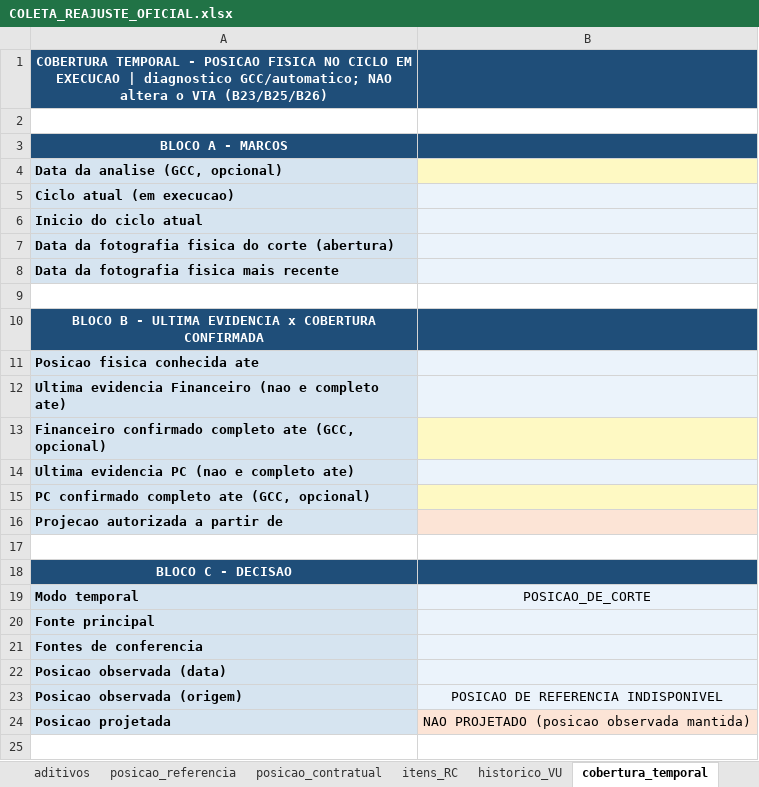
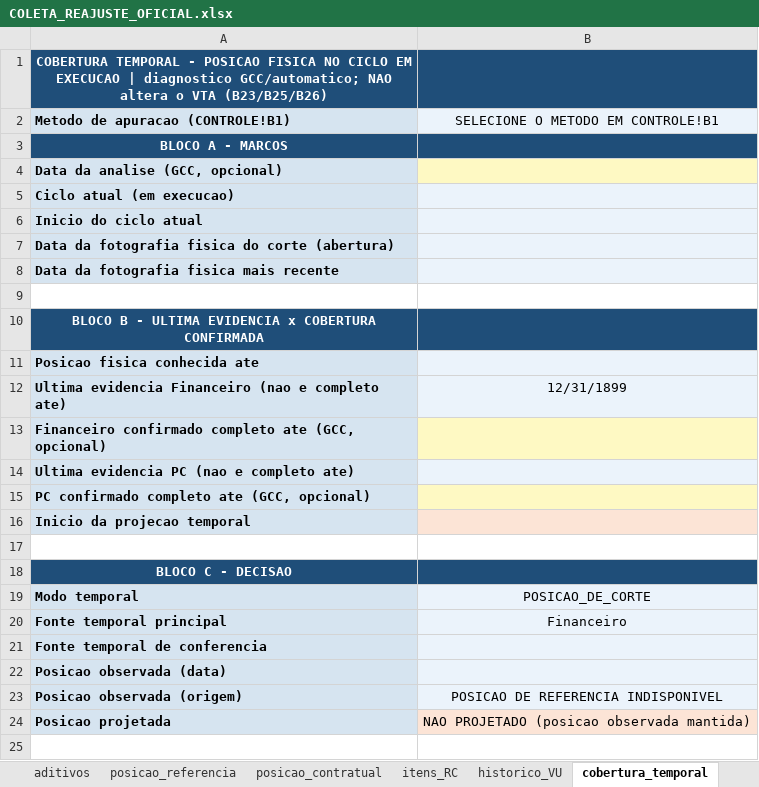
Before and after one commit to dlpenalva/Painel1, an Excel workbook: templates/COLETA_REAJUSTE_OFICIAL.xlsx, sheet cobertura_temporal, drawn as a sheet; only a part is shown; values as stored, in another font and other column widths than the file's, no borders; removed rows and columns are numbered as before the commit, all else as after; the diff names each change by its address in the sheet, - before the commit and + after, or states it on an @@ line.

```diff
--- a/templates/COLETA_REAJUSTE_OFICIAL.xlsx (sheet cobertura_temporal)
+++ b/templates/COLETA_REAJUSTE_OFICIAL.xlsx (sheet cobertura_temporal)
-row 2: (empty)
+row 2: Metodo de apuracao (CONTROLE!B1) | SELECIONE O METODO EM CONTROLE!B1
-A2 fill: none
+A2 fill: #D6E4F0
-B2 fill: none
+B2 fill: #EBF3FB
-B12: (empty)
+B12: 12/31/1899
-A16 (Metodo de apuracao (CONTROLE!B1)): Projecao autorizada a partir de
+A16 (Metodo de apuracao (CONTROLE!B1)): Inicio da projecao temporal
-row 20: Fonte principal
+row 20: Fonte temporal principal | Financeiro
-A21 (Metodo de apuracao (CONTROLE!B1)): Fontes de conferencia
+A21 (Metodo de apuracao (CONTROLE!B1)): Fonte temporal de conferencia
```
Also changed, not shown: sheet RESULTADOS, sheet parametros, sheet CONTROLE, sheet posicao_referencia, other sheet tabs, formulas that keep their value, 26 other files.
